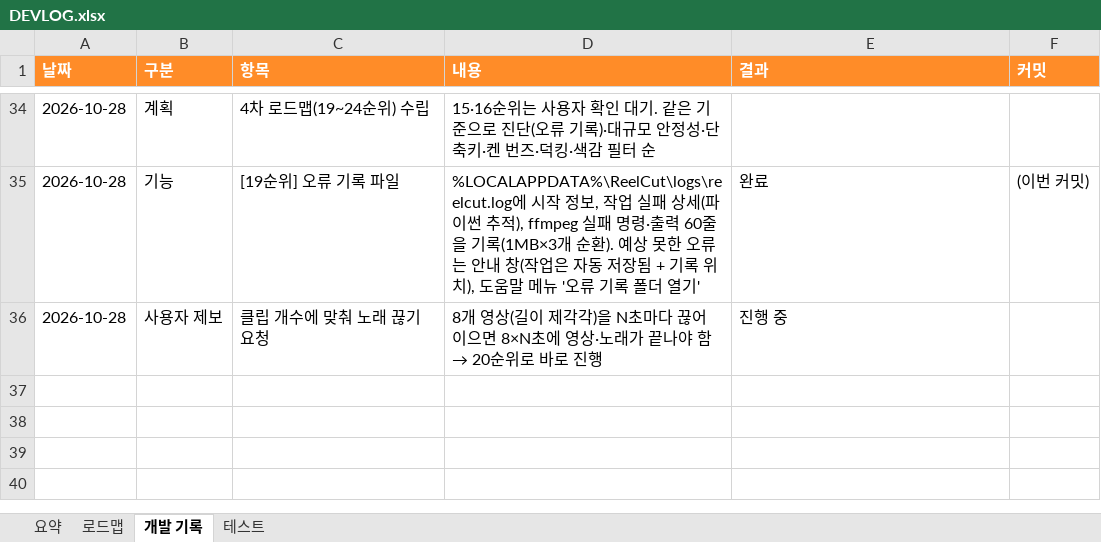
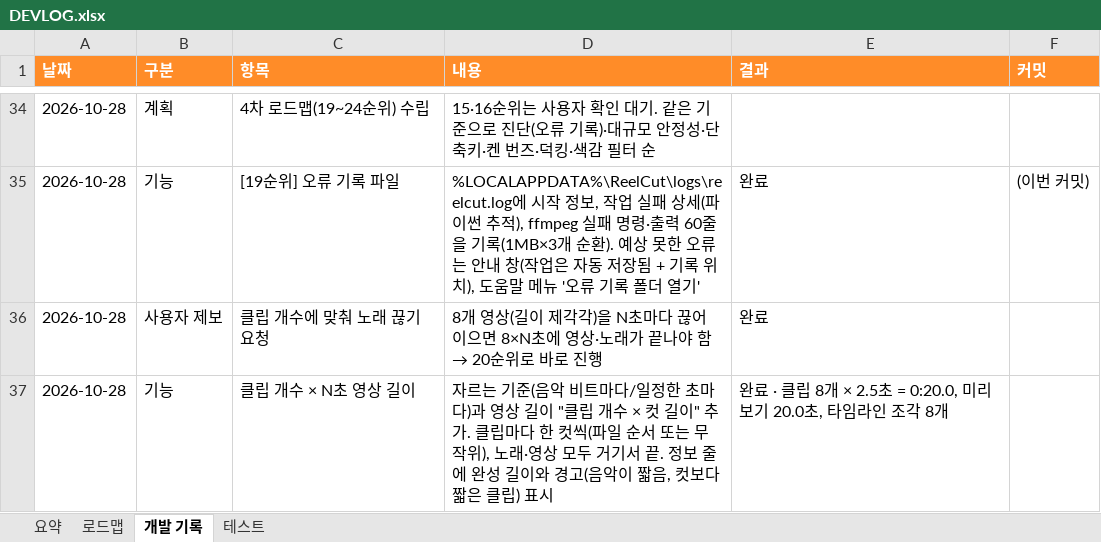
Before and after one commit to gvngjn/wonagv, an Excel workbook: video/DEVLOG.xlsx, sheet 개발 기록, drawn as a sheet; only a part is shown, gaps mark what is left out; values as stored, in another font and other column widths than the file's, no borders; table styles not drawn; the diff names each change by its address in the sheet, - before the commit and + after, or states it on an @@ line.

```diff
--- a/video/DEVLOG.xlsx (sheet 개발 기록)
+++ b/video/DEVLOG.xlsx (sheet 개발 기록)
-E36 (결과): 진행 중
+E36 (결과): 완료
+row 37: 2026-10-28 | 기능 | 클립 개수 × N초 영상 길이 | 자르는 기준(음악 비트마다/일정한 초마다)과 영상 길이 "클립 개수 × 컷 길이" 추가. 클립마다 한 컷씩(파일 순서 또는 무작위), 노래·영상 모두 거기서 끝. 정보 줄에 완성 길이와 경고(음악이 짧음, 컷보다 짧은 클립) 표시 | 완료 · 클립 8개 × 2.5초 = 0:20.0, 미리보기 20.0초, 타임라인 조각 8개
```
Also changed, not shown: sheet 요약, sheet 테스트, sheet 로드맵, formulas that keep their value, 10 other files.
